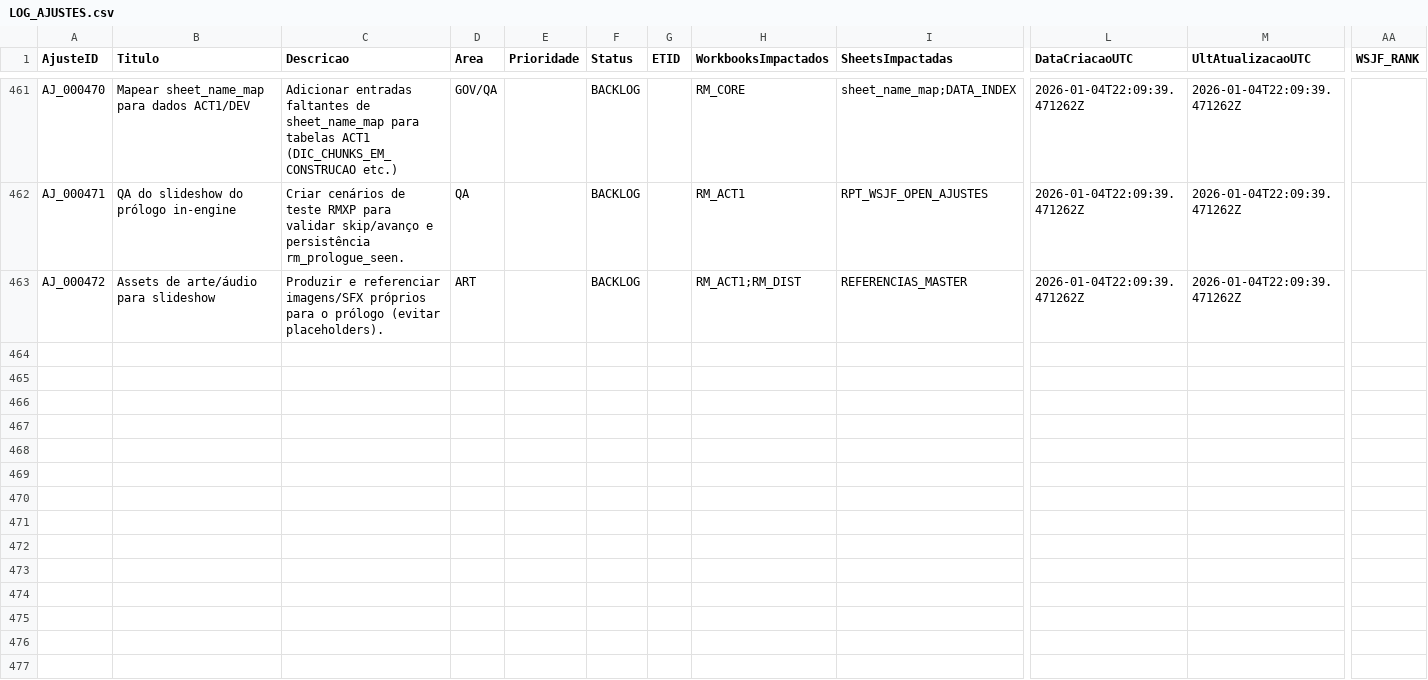
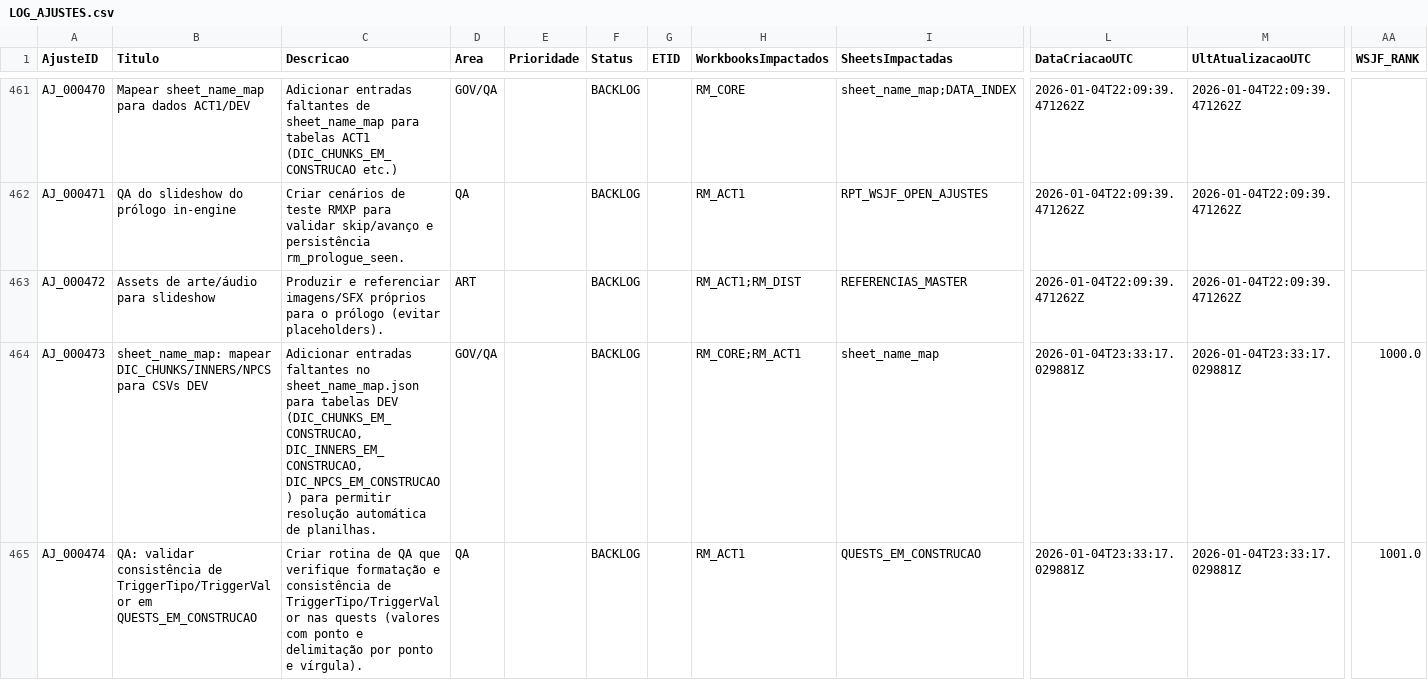
Before and after one commit to MartinFMelcop/Adventures_Unleashed_Rave_Master_Project, a CSV file: RM_QA/DATA/QA/LOG_AJUSTES.csv, drawn as a sheet; only a part is shown, gaps mark what is left out; rows hold the shown columns only; the diff covers the shown part only; the diff names each change by its address in the sheet, - before the commit and + after, or states it on an @@ line.

Commit message:
Add rumor quest hook and update governance specs

```diff
--- a/RM_QA/DATA/QA/LOG_AJUSTES.csv
+++ b/RM_QA/DATA/QA/LOG_AJUSTES.csv
+row 464: AJ_000473 | sheet_name_map: mapear DIC_CHUNKS/INNERS/NPCS para CSVs DEV | Adicionar entradas faltantes no sheet_name_map.json para tabelas DEV (DIC_CHUNKS_EM_CONSTRUCAO, DIC_INNERS_EM_CONSTRUCAO, DIC_NPCS_EM_CONSTRUCAO) para permitir resolução automática de planilhas. | GOV/QA |  | BACKLOG |  | RM_CORE;RM_ACT1 | sheet_name_map | 2026-01-04T23:33:17.029881Z | 2026-01-04T23:33:17.029881Z | 1000.0
+row 465: AJ_000474 | QA: validar consistência de TriggerTipo/TriggerValor em QUESTS_EM_CONSTRUCAO | Criar rotina de QA que verifique formatação e consistência de TriggerTipo/TriggerValor nas quests (valores com ponto e delimitação por ponto e vírgula). | QA |  | BACKLOG |  | RM_ACT1 | QUESTS_EM_CONSTRUCAO | 2026-01-04T23:33:17.029881Z | 2026-01-04T23:33:17.029881Z | 1001.0
```
Also changed, not shown: 1 added row and 5 edited cells elsewhere in this file, RM_CORE/DATA/GOV/MER_AI.csv, RM_CORE/DATA/GOV/SPEC_FUNC_AI.csv, 10 other files.
